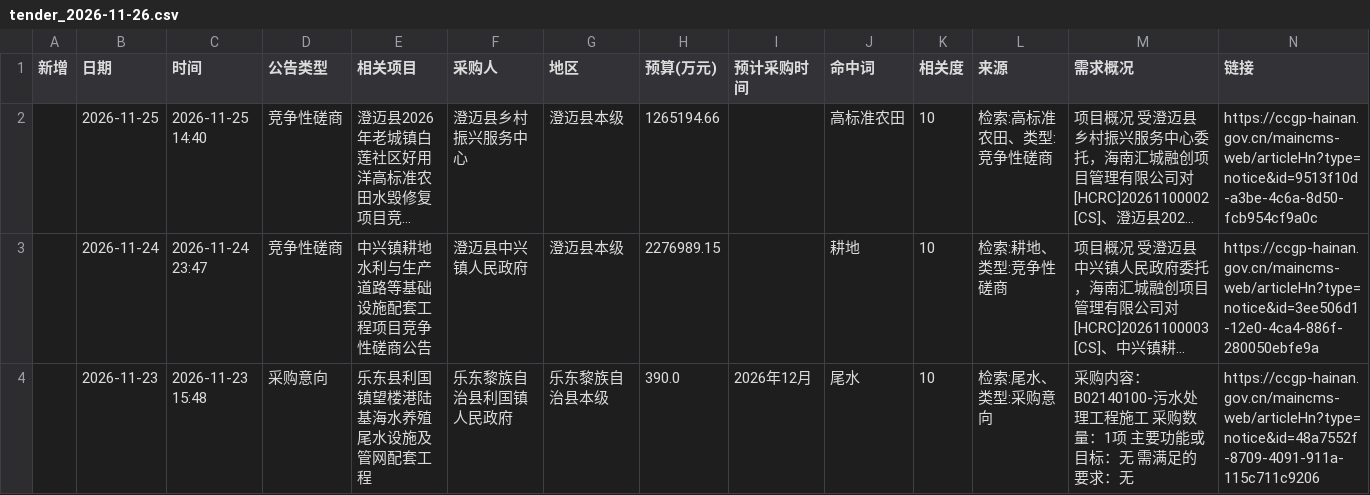
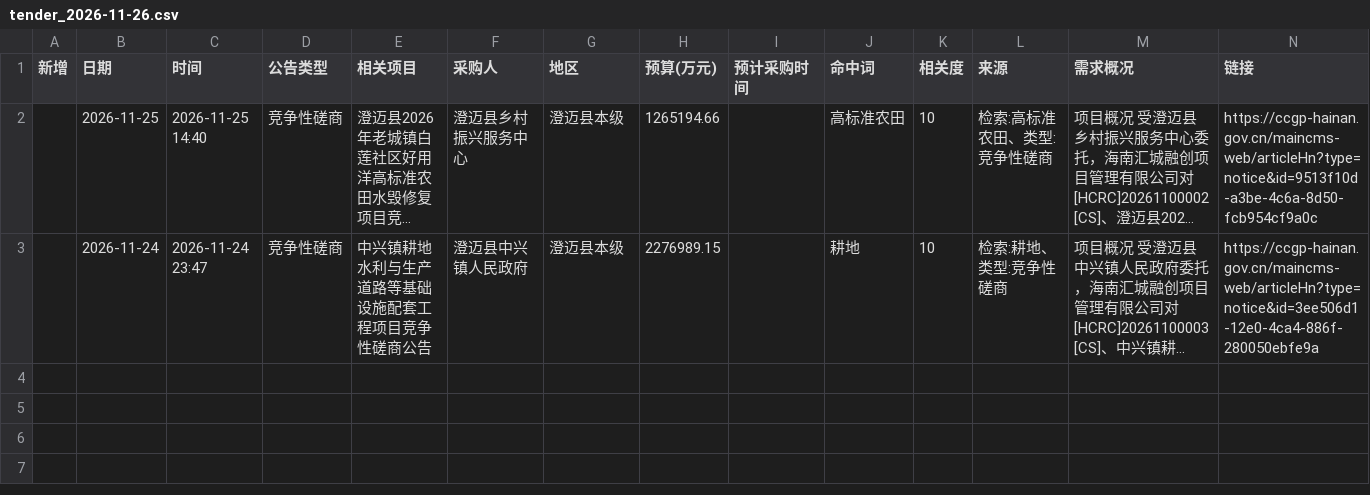
Before and after one commit to Yzewang/hainan-radar, a CSV file: tender_2026-11-26.csv, drawn as a sheet; long unchanged cells end in …; the diff names each change by its address in the sheet, - before the commit and + after, or states it on an @@ line.

Commit message:
update tender_2026-11-26.csv

```diff
--- a/tender_2026-11-26.csv
+++ b/tender_2026-11-26.csv
-row 4:  | 2026-11-23 | 2026-11-23 15:48 | 采购意向 | 乐东县利国镇望楼港陆基海水养殖尾水设施及管网配套工程 | 乐东黎族自治县利国镇人民政府 | 乐东黎族自治县本级 | 390.0 | 2026年12月 | 尾水 | 10 | 检索:尾水、类型:采购意向 | 采购内容：B02140100-污水处理工程施工 采购数量：1项 主要功能或目标：无 需满足的要求：无 | https://ccgp-hainan.gov.cn/maincms-web/articleHn?type=notice&id=48a7552f-8709-4091-911a-115c711c9206
```
